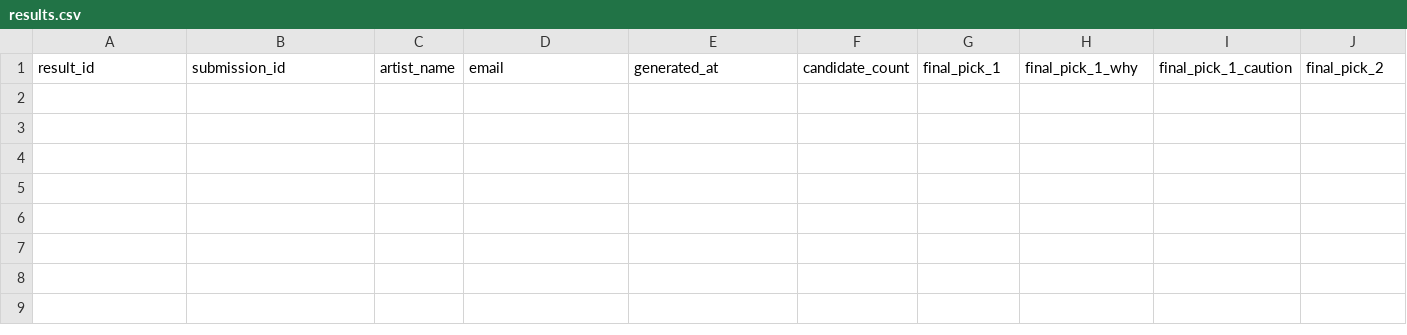
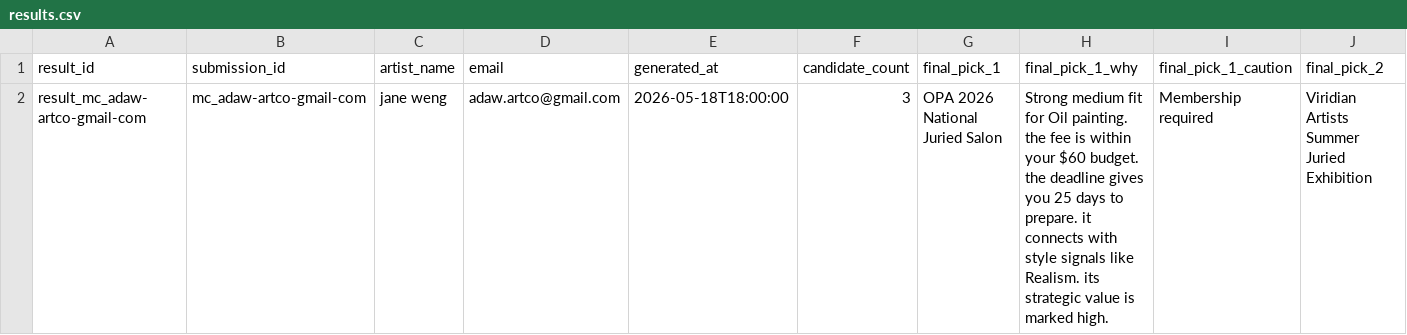
Before and after one commit to ada-wp/artist-opportunities, a CSV file: data/mvp/results.csv, drawn as a sheet; only a part is shown; rows hold the shown columns only; the diff names each change by its address in the sheet, - before the commit and + after, or states it on an @@ line.

Commit message:
Add sample processed result and refine recommendation output

```diff
--- a/data/mvp/results.csv
+++ b/data/mvp/results.csv
+row 2: result_mc_adaw-artco-gmail-com | mc_adaw-artco-gmail-com | jane weng | adaw.artco@gmail.com | 2026-05-18T18:00:00 | 3 | OPA 2026 National Juried Salon | Strong medium fit for Oil painting. the fee is within your $60 budget. the deadline gives you 25 days to prepare. it connects with style signals like Realism. its strategic value is marked high. | Membership required | Viridian Artists Summer Juried Exhibition
```
Also changed, not shown: 1 other file.
